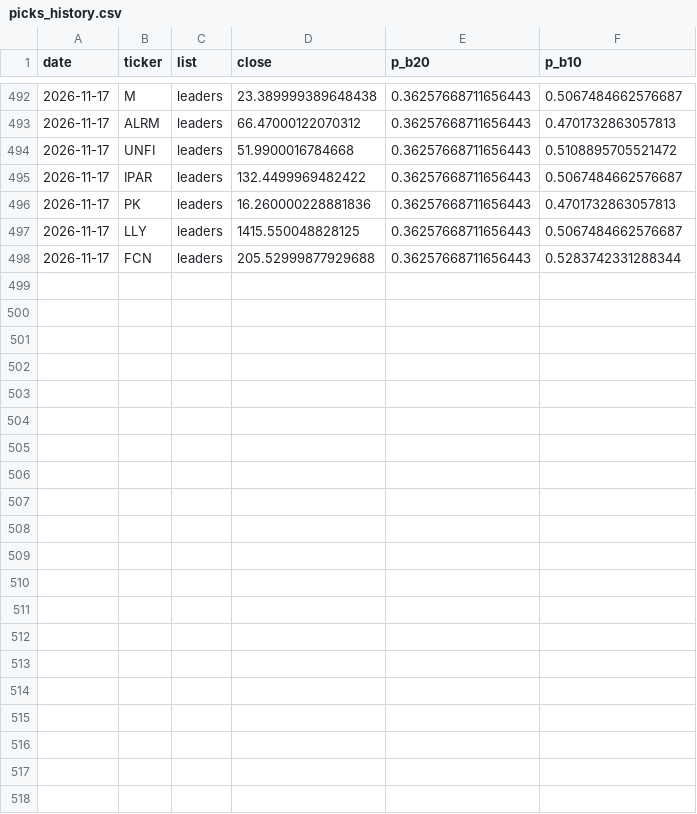
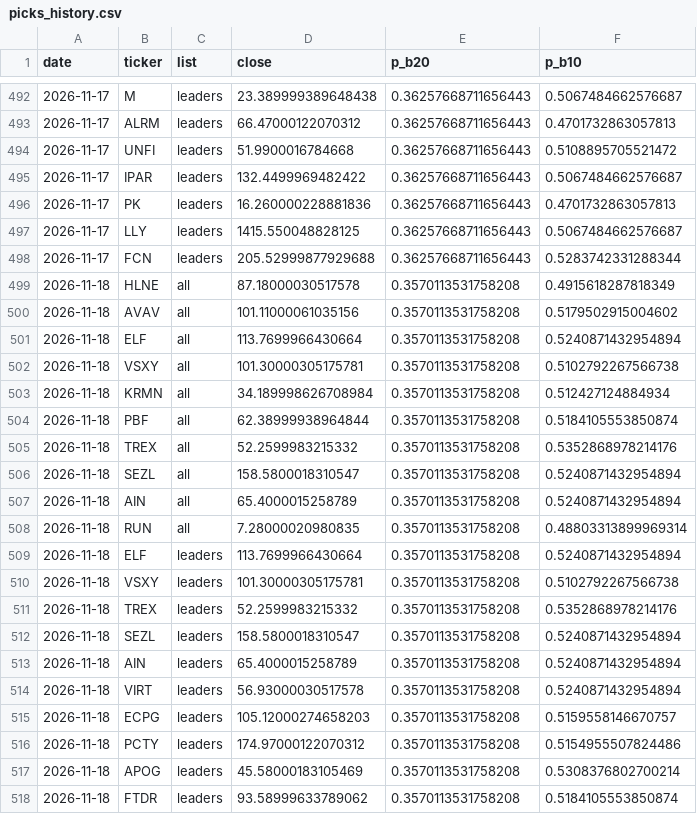
Before and after one commit to tim033976-cmd/ml-algo, a CSV file: results/picks_history.csv, drawn as a sheet; only a part is shown, gaps mark what is left out.

```diff
--- a/results/picks_history.csv
+++ b/results/picks_history.csv
@@ -498 +498,21 @@ date,ticker,list,close,p_b20,p_b10
 2026-11-17,FCN,leaders,205.52999877929688,0.36257668711656443,0.5283742331288344
+2026-11-18,HLNE,all,87.18000030517578,0.3570113531758208,0.4915618287818349
+2026-11-18,AVAV,all,101.11000061035156,0.3570113531758208,0.5179502915004602
+2026-11-18,ELF,all,113.7699966430664,0.3570113531758208,0.5240871432954894
+2026-11-18,VSXY,all,101.30000305175781,0.3570113531758208,0.5102792267566738
+2026-11-18,KRMN,all,34.189998626708984,0.3570113531758208,0.512427124884934
+2026-11-18,PBF,all,62.38999938964844,0.3570113531758208,0.5184105553850874
+2026-11-18,TREX,all,52.2599983215332,0.3570113531758208,0.5352868978214176
+2026-11-18,SEZL,all,158.5800018310547,0.3570113531758208,0.5240871432954894
+2026-11-18,AIN,all,65.4000015258789,0.3570113531758208,0.5240871432954894
+2026-11-18,RUN,all,7.28000020980835,0.3570113531758208,0.48803313899969314
+2026-11-18,ELF,leaders,113.7699966430664,0.3570113531758208,0.5240871432954894
+2026-11-18,VSXY,leaders,101.30000305175781,0.3570113531758208,0.5102792267566738
+2026-11-18,TREX,leaders,52.2599983215332,0.3570113531758208,0.5352868978214176
+2026-11-18,SEZL,leaders,158.5800018310547,0.3570113531758208,0.5240871432954894
+2026-11-18,AIN,leaders,65.4000015258789,0.3570113531758208,0.5240871432954894
+2026-11-18,VIRT,leaders,56.93000030517578,0.3570113531758208,0.5240871432954894
+2026-11-18,ECPG,leaders,105.12000274658203,0.3570113531758208,0.5159558146670757
+2026-11-18,PCTY,leaders,174.97000122070312,0.3570113531758208,0.5154955507824486
+2026-11-18,APOG,leaders,45.58000183105469,0.3570113531758208,0.5308376802700214
+2026-11-18,FTDR,leaders,93.58999633789062,0.3570113531758208,0.5184105553850874
```
Also changed, not shown: results/forward_test.csv, results/today_picks.csv, 2 other files.
